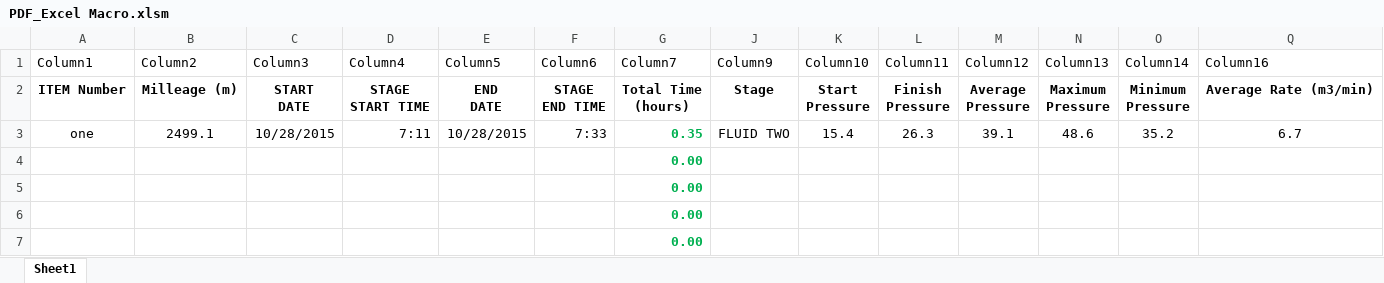
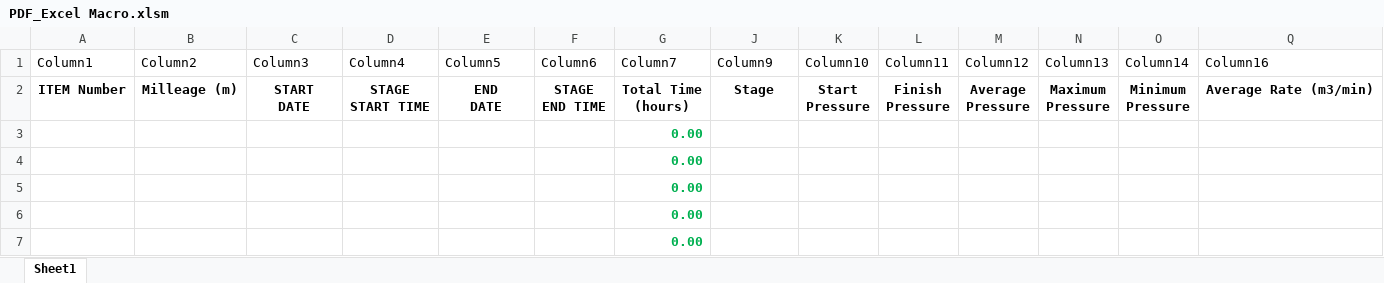
Before and after one commit to larisaSteig/VBA_PDF_to_Excel, an Excel workbook: PDF_Excel Macro.xlsm, sheet Sheet1, drawn as a sheet; only a part is shown; values as stored, in another font and other column widths than the file's, no borders; charts and pictures and conditional formats and table styles not drawn; removed rows and columns are numbered as before the commit, all else as after; rows hold the shown columns only; the diff names each change by its address in the sheet, - before the commit and + after, or states it on an @@ line.

Commit message:
Update VBA code and excel file

```diff
--- a/PDF_Excel Macro.xlsm (sheet Sheet1)
+++ b/PDF_Excel Macro.xlsm (sheet Sheet1)
-row 3: one | 2499.1 | 10/28/2015 | 7:11 | 10/28/2015 | 7:33 | 0.35 | FLUID TWO | 15.4 | 26.3 | 39.1 | 48.6 | 35.2 | 6.7
+row 3:  |  |  |  |  |  | 0.00
```
Also changed, not shown: hidden cells, 1 other file.
